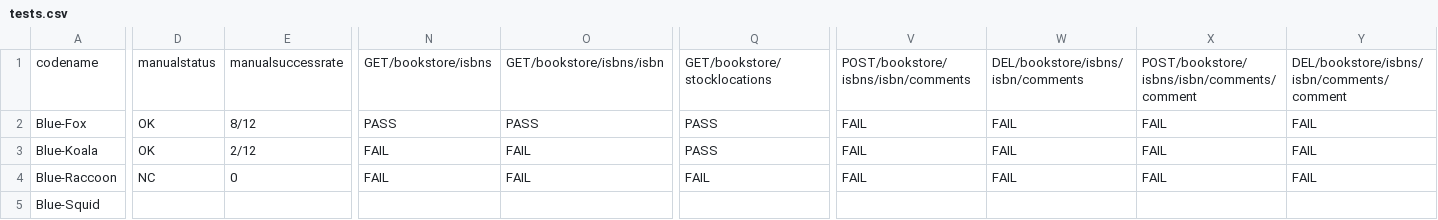
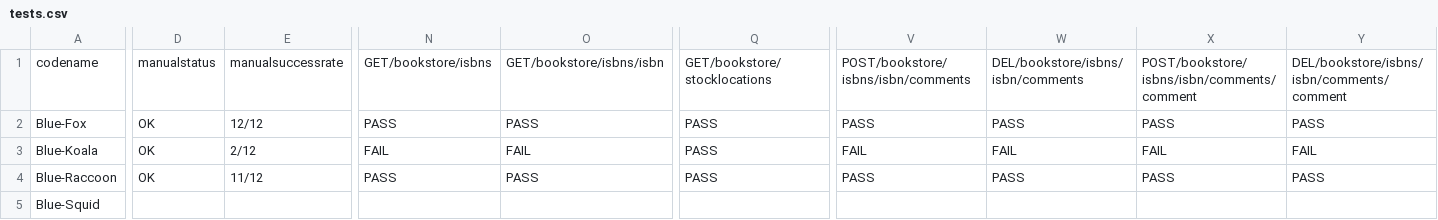
Before and after one commit to kartoffelquadrat/RestifyAnalyzer, a CSV file: tests.csv, drawn as a sheet; only a part is shown, gaps mark what is left out; the diff covers the shown part only; the diff names each change by its address in the sheet, - before the commit and + after, or states it on an @@ line.

```diff
--- a/tests.csv
+++ b/tests.csv
-E2: 8/12
+E2: 12/12
-V2: FAIL
+V2: PASS
-W2: FAIL
+W2: PASS
-X2: FAIL
+X2: PASS
-Y2: FAIL
+Y2: PASS
-D4: NC
+D4: OK
-E4: 0
+E4: 11/12
-N4: FAIL
+N4: PASS
-O4: FAIL
+O4: PASS
-Q4: FAIL
+Q4: PASS
-V4: FAIL
+V4: PASS
-W4: FAIL
+W4: PASS
-X4: FAIL
+X4: PASS
-Y4: FAIL
+Y4: PASS
```
Also changed, not shown: 6 edited cells elsewhere in this file, 3 other files.
